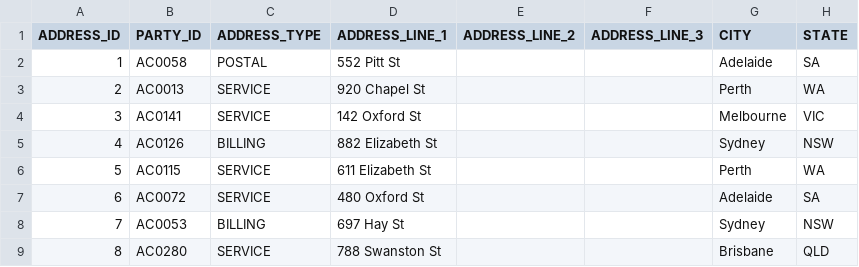
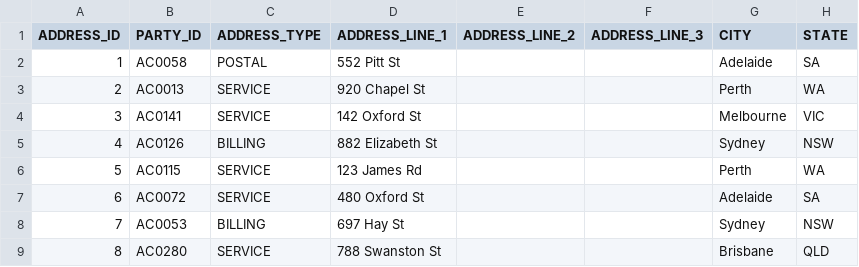
Before and after one commit to andrewwang-ey/krakenaccelerator, a CSV file: data/oracle_address_sample_100_au_streets.csv, drawn as a sheet; only a part is shown; the diff names each change by its address in the sheet, - before the commit and + after, or states it on an @@ line.

```diff
--- a/data/oracle_address_sample_100_au_streets.csv
+++ b/data/oracle_address_sample_100_au_streets.csv
-D6 (ADDRESS_LINE_1): 611 Elizabeth St
+D6 (ADDRESS_LINE_1): 123 James Rd
```
Also changed, not shown: 22 other files.
